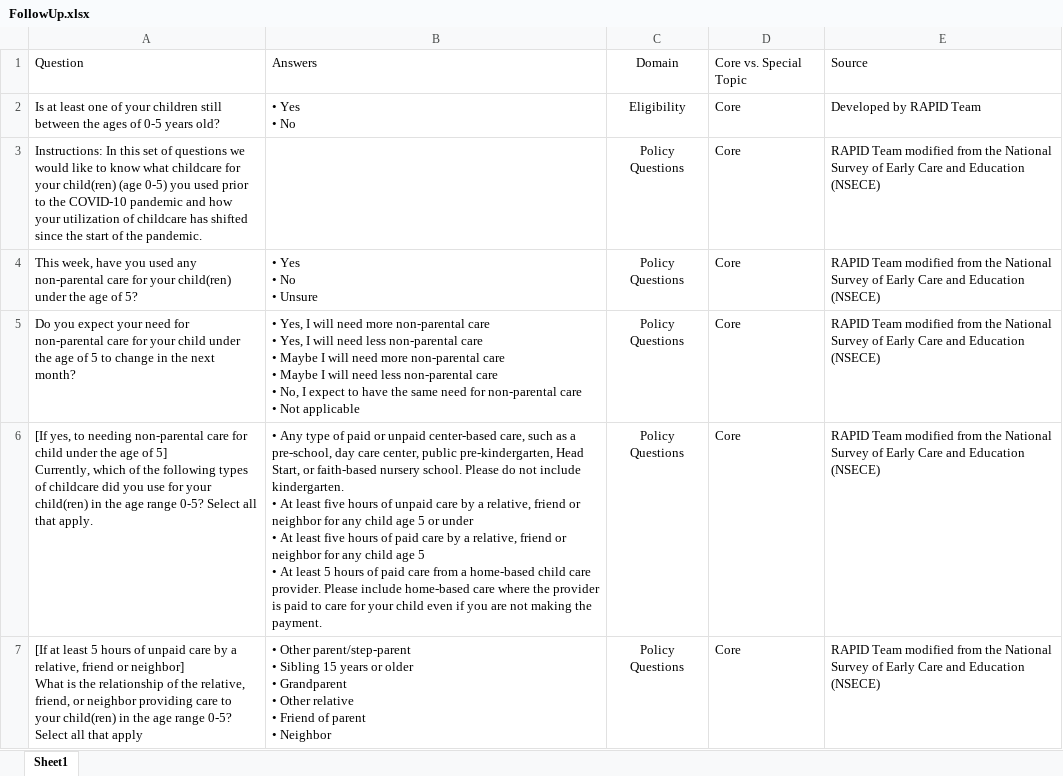
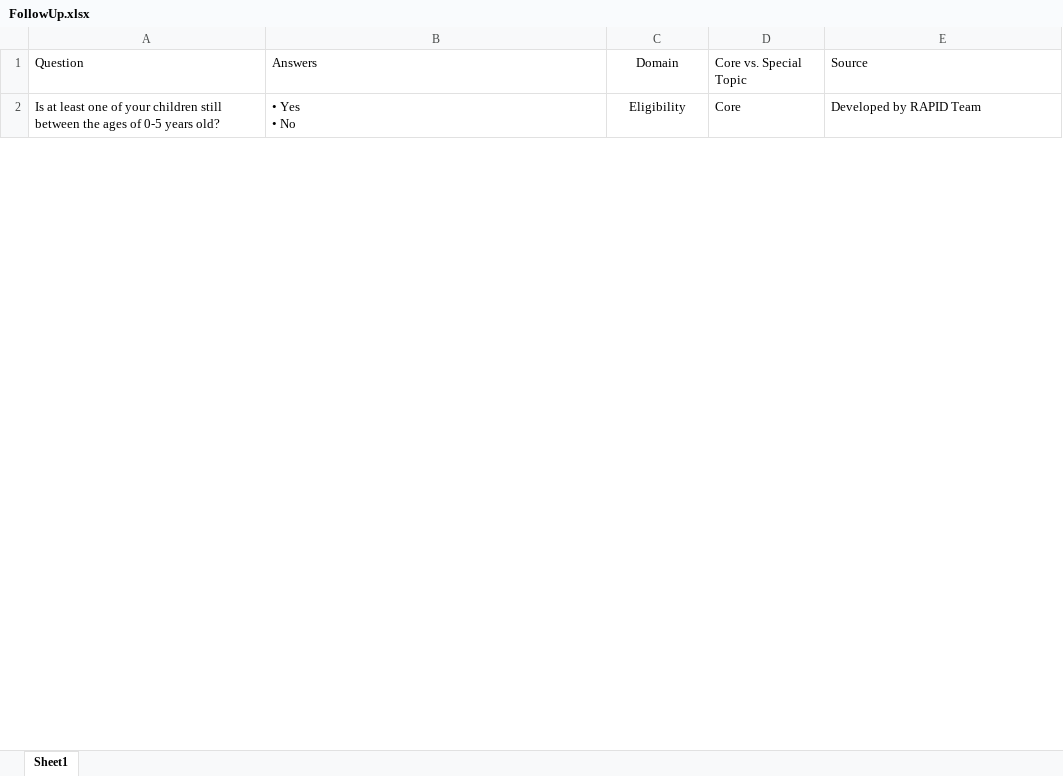
Before and after one commit to uorapid/RAPIDQB, an Excel workbook: Data/FollowUp.xlsx, sheet Sheet1, drawn as a sheet; only a part is shown; values as stored, in another font and other column widths than the file's, no borders; removed rows and columns are numbered as before the commit, all else as after; ↵ is a line break in a cell; the diff covers the shown part only; the diff names each change by its address in the sheet, - before the commit and + after, or states it on an @@ line.

```diff
--- a/Data/FollowUp.xlsx (sheet Sheet1)
+++ b/Data/FollowUp.xlsx (sheet Sheet1)
-row 3: Instructions: In this set of questions we would like to know what childcare for your child(ren) (age 0-5) you used prior to the COVID-10 pandemic and how your utilization of childcare has shifted since the start of the pandemic. |  | Policy Questions | Core | RAPID Team modified from the National Survey of Early Care and Education (NSECE)
-row 4: This week, have you used any non-parental care for your child(ren) under the age of 5? | • Yes ↵ • No ↵ • Unsure | Policy Questions | Core | RAPID Team modified from the National Survey of Early Care and Education (NSECE)
-row 5: Do you expect your need for non-parental care for your child under the age of 5 to change in the next month? | • Yes, I will need more non-parental care ↵ • Yes, I will need less non-parental care ↵ • Maybe I will need more non-parental care ↵ • Maybe I will need less non-parental care ↵ • No, I expect to have the same need for non-parental care ↵ • Not applicable | Policy Questions | Core | RAPID Team modified from the National Survey of Early Care and Education (NSECE)
-row 6: [If yes, to needing non-parental care for child under the age of 5] ↵ Currently, which of the following types of childcare did you use for your child(ren) in the age range 0-5? Select all that apply. | • Any type of paid or unpaid center-based care, such as a pre-school, day care center, public pre-kindergarten, Head Start, or faith-based nursery school. Please do not include kindergarten. ↵ • At least five hours of unpaid care by a relative, friend or neighbor for any child age 5 or under ↵ • At least five hours of paid care by a relative, friend or neighbor for any child age 5 ↵ • At least 5 hours of paid care from a home-based child care provider. Please include home-based care where the provider is paid to care for your child even if you are not making the payment. | Policy Questions | Core | RAPID Team modified from the National Survey of Early Care and Education (NSECE)
-row 7: [If at least 5 hours of unpaid care by a relative, friend or neighbor] ↵ What is the relationship of the relative, friend, or neighbor providing care to your child(ren) in the age range 0-5? Select all that apply | • Other parent/step-parent ↵ • Sibling 15 years or older ↵ • Grandparent ↵ • Other relative ↵ • Friend of parent ↵ • Neighbor | Policy Questions | Core | RAPID Team modified from the National Survey of Early Care and Education (NSECE)
```
Also changed, not shown: 45 added rows, 67 removed rows, 56 edited cells and cell formats elsewhere in this sheet, Data/Historical.xlsx, Data/OpenEnded.xlsx, 41 other files.
